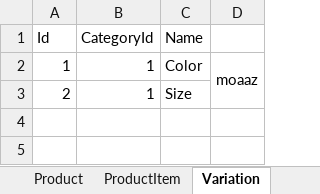
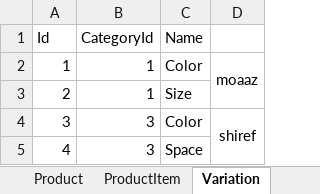
Before and after one commit to MoaazNabil48123/MVC_FinalProject, an Excel workbook: DB.xlsx, sheet Variation, drawn as a sheet; values as stored, in another font and other column widths than the file's, no borders; the diff names each change by its address in the sheet, - before the commit and + after, or states it on an @@ line.

Commit message:
add Data For mobiles product in Phone category with variation in excel sheet and images in root 12 product with 107 product item

```diff
--- a/DB.xlsx (sheet Variation)
+++ b/DB.xlsx (sheet Variation)
+row 4: 3 | 3 | Color | shiref
+row 5: 4 | 3 | Space
```
Also changed, not shown: sheet ProductItem, sheet ProductItem_VariationOptions, sheet Product, sheet VariationOptions, 28 other files.
